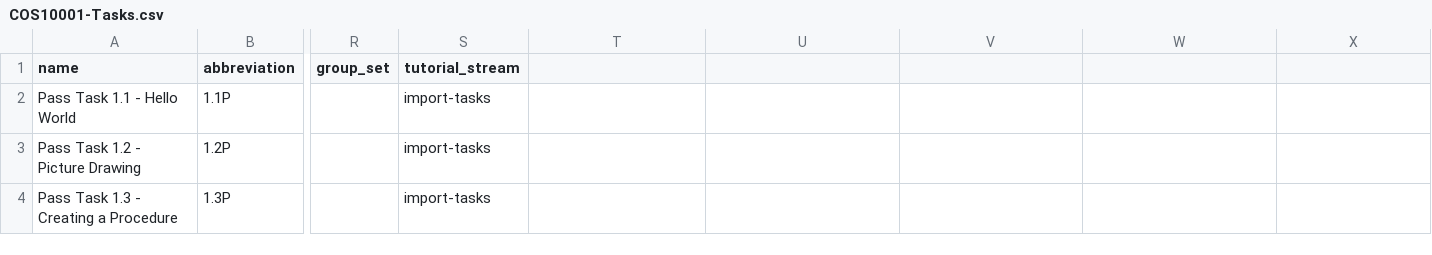
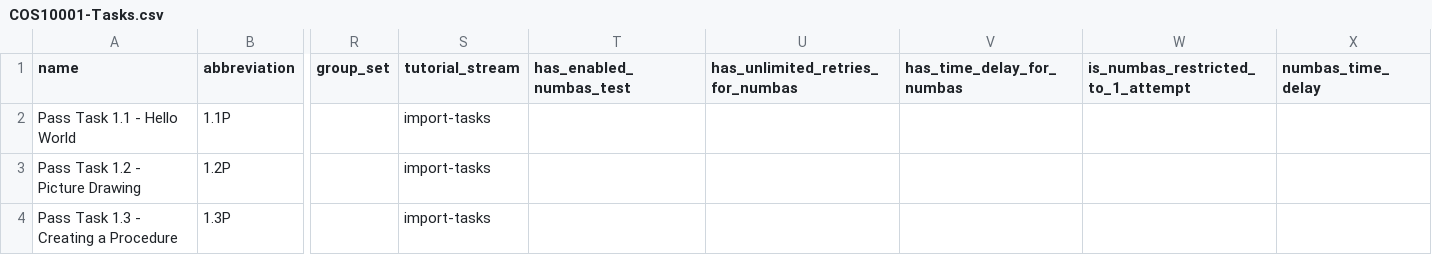
Before and after one commit to doubtfire-lms/doubtfire-api, a CSV file: test_files/COS10001-Tasks.csv, drawn as a sheet; only a part is shown, gaps mark what is left out; the diff names each change by its address in the sheet, - before the commit and + after, or states it on an @@ line.

Commit message:
Remove foreign key reference and add missing columns to csv file
Rubocop offenses are fixed as well

```diff
--- a/test_files/COS10001-Tasks.csv
+++ b/test_files/COS10001-Tasks.csv
-T1: (empty)
+T1: has_enabled_numbas_test
-U1: (empty)
+U1: has_unlimited_retries_for_numbas
-V1: (empty)
+V1: has_time_delay_for_numbas
-W1: (empty)
+W1: is_numbas_restricted_to_1_attempt
-X1: (empty)
+X1: numbas_time_delay
```
Also changed, not shown: 6 other files.
